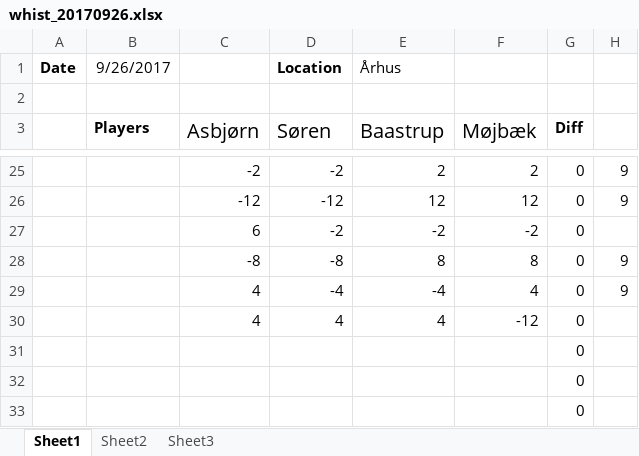
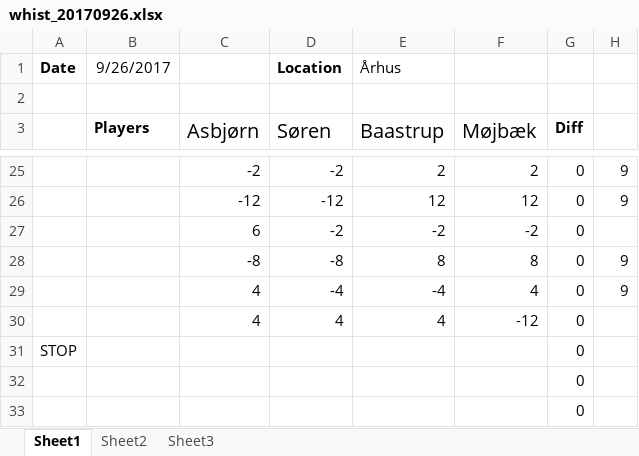
Before and after one commit to jespermo/GamR, an Excel workbook: resources/whist_20170926.xlsx, sheet Sheet1, drawn as a sheet; only a part is shown, gaps mark what is left out; values as stored, in another font and other column widths than the file's, no borders; the diff names each change by its address in the sheet, - before the commit and + after, or states it on an @@ line.

```diff
--- a/resources/whist_20170926.xlsx (sheet Sheet1)
+++ b/resources/whist_20170926.xlsx (sheet Sheet1)
-A31: (empty)
+A31: STOP
```
Also changed, not shown: 19 other files.
